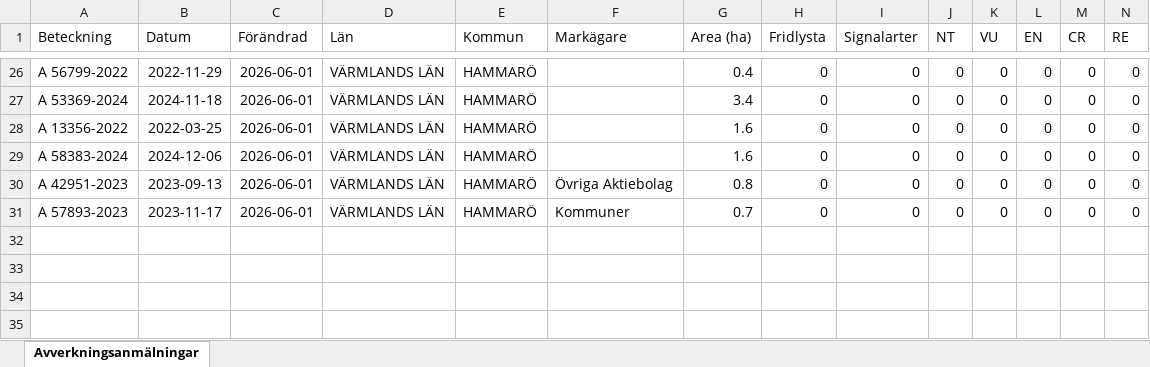
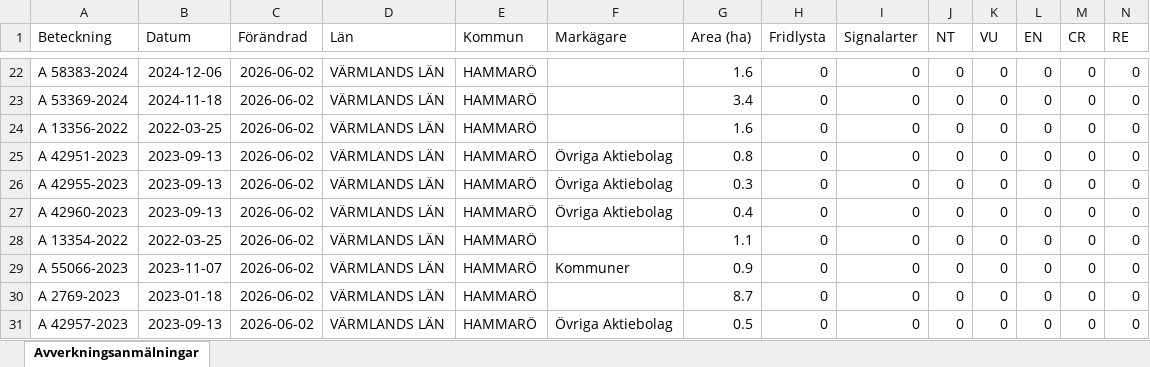
Before and after one commit to klasma/Logging_1761, an Excel workbook: Översikt HAMMARÖ.xlsx, sheet Avverkningsanmälningar, drawn as a sheet; only a part is shown, gaps mark what is left out; values as stored, in another font and other column widths than the file's, no borders; removed rows and columns are numbered as before the commit, all else as after; rows hold the shown columns only; the diff covers the shown part only; the diff names each change by its address in the sheet, - before the commit and + after, or states it on an @@ line.

```diff
--- a/Översikt HAMMARÖ.xlsx (sheet Avverkningsanmälningar)
+++ b/Översikt HAMMARÖ.xlsx (sheet Avverkningsanmälningar)
-A22 (Beteckning): A 56799-2022
+A22 (Beteckning): A 58383-2024
-B22 (Datum): 2022-11-29
+B22 (Datum): 2024-12-06
-C22:C24 (Förändrad): 2026-06-01
+C22:C24 (Förändrad): 2026-06-02
-G22 (Area (ha)): 0.4
+G22 (Area (ha)): 1.6
-row 29: A 58383-2024 | 2024-12-06 | 2026-06-01 | VÄRMLANDS LÄN | HAMMARÖ |  | 1.6 | 0 | 0 | 0 | 0 | 0 | 0 | 0
-C25 (Förändrad): 2026-06-01
+C25 (Förändrad): 2026-06-02
+row 26: A 42955-2023 | 2023-09-13 | 2026-06-02 | VÄRMLANDS LÄN | HAMMARÖ | Övriga Aktiebolag | 0.3 | 0 | 0 | 0 | 0 | 0 | 0 | 0
+row 27: A 42960-2023 | 2023-09-13 | 2026-06-02 | VÄRMLANDS LÄN | HAMMARÖ | Övriga Aktiebolag | 0.4 | 0 | 0 | 0 | 0 | 0 | 0 | 0
+row 28: A 13354-2022 | 2022-03-25 | 2026-06-02 | VÄRMLANDS LÄN | HAMMARÖ |  | 1.1 | 0 | 0 | 0 | 0 | 0 | 0 | 0
-A29 (Beteckning): A 57893-2023
+A29 (Beteckning): A 55066-2023
-B29 (Datum): 2023-11-17
+B29 (Datum): 2023-11-07
-C29 (Förändrad): 2026-06-01
+C29 (Förändrad): 2026-06-02
-G29 (Area (ha)): 0.7
+G29 (Area (ha)): 0.9
+row 30: A 2769-2023 | 2023-01-18 | 2026-06-02 | VÄRMLANDS LÄN | HAMMARÖ |  | 8.7 | 0 | 0 | 0 | 0 | 0 | 0 | 0
+row 31: A 42957-2023 | 2023-09-13 | 2026-06-02 | VÄRMLANDS LÄN | HAMMARÖ | Övriga Aktiebolag | 0.5 | 0 | 0 | 0 | 0 | 0 | 0 | 0
```
Also changed, not shown: 5 added rows, 9 removed rows and 24 edited cells elsewhere in this sheet, artfynd/A 24616-2022 artfynd.xlsx, artfynd/A 24618-2022 artfynd.xlsx, 53 other files.
